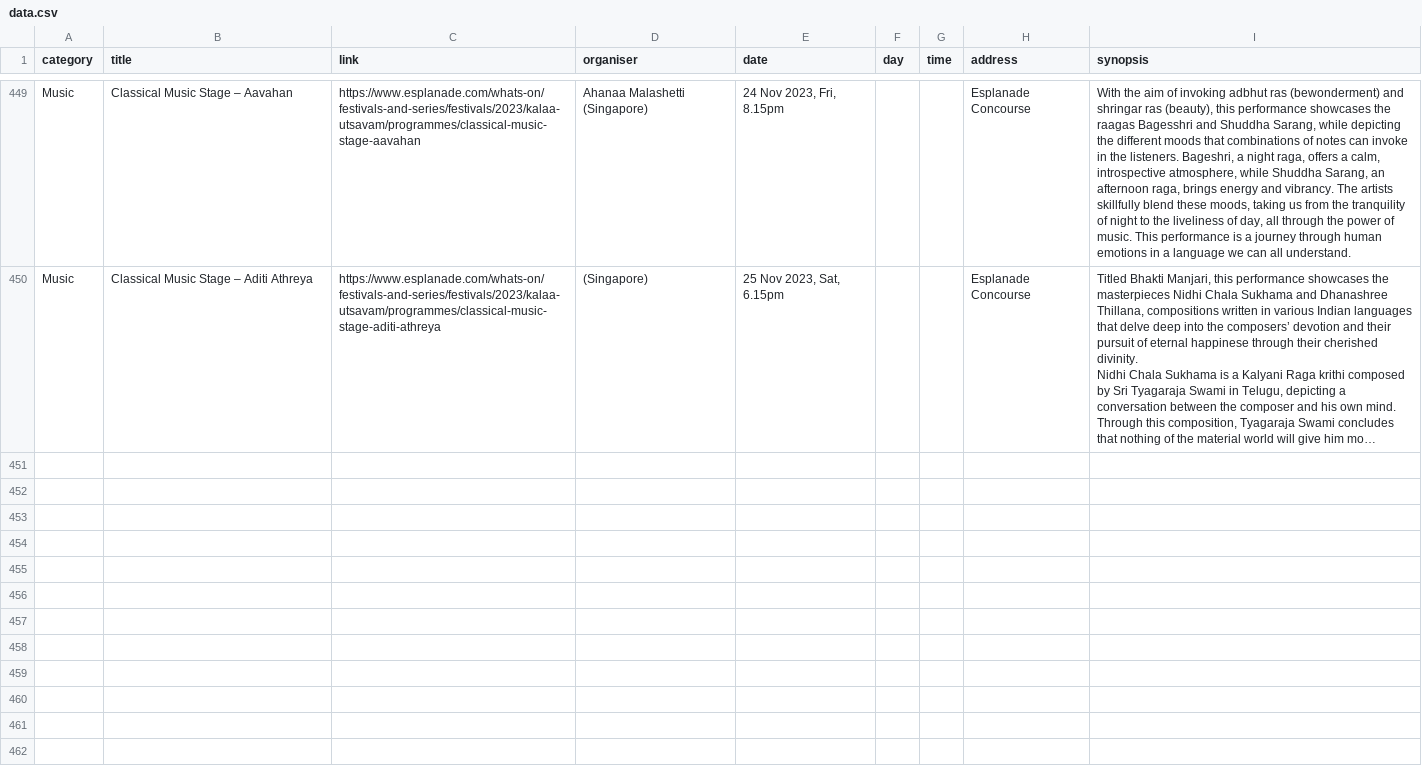
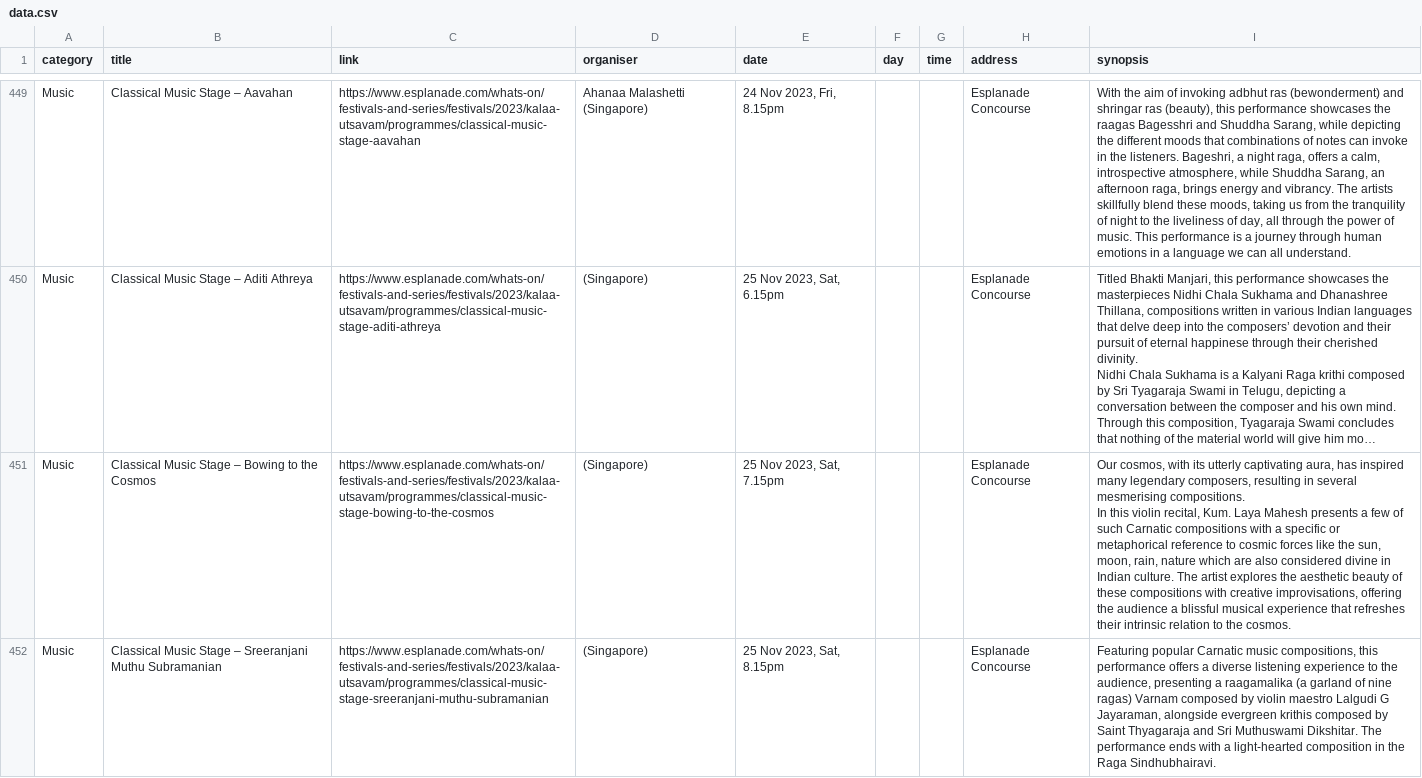
Before and after one commit to Joanna-Khek/free_music_esplanade_news, a CSV file: data.csv, drawn as a sheet; only a part is shown, gaps mark what is left out; long unchanged cells end in …; ↵ is a line break in a cell; the diff names each change by its address in the sheet, - before the commit and + after, or states it on an @@ line.

```diff
--- a/data.csv
+++ b/data.csv
+row 451: Music | Classical Music Stage – Bowing to the Cosmos | https://www.esplanade.com/whats-on/festivals-and-series/festivals/2023/kalaa-utsavam/programmes/classical-music-stage-bowing-to-the-cosmos | (Singapore) | 25 Nov 2023, Sat, 7.15pm |  |  | Esplanade Concourse | Our cosmos, with its utterly captivating aura, has inspired many legendary composers, resulting in several mesmerising compositions. ↵ In this violin recital, Kum. Laya Mahesh presents a few of such Carnatic compositions with a specific or metaphorical reference to cosmic forces like the sun, moon, rain, nature which are also considered divine in Indian culture. The artist explores the aesthetic beauty of these compositions with creative improvisations, offering the audience a blissful musical experience that refreshes their intrinsic relation to the cosmos.
+row 452: Music | Classical Music Stage – Sreeranjani Muthu Subramanian | https://www.esplanade.com/whats-on/festivals-and-series/festivals/2023/kalaa-utsavam/programmes/classical-music-stage-sreeranjani-muthu-subramanian | (Singapore) | 25 Nov 2023, Sat, 8.15pm |  |  | Esplanade Concourse | Featuring popular Carnatic music compositions, this performance offers a diverse listening experience to the audience, presenting a raagamalika (a garland of nine ragas) Varnam composed by violin maestro Lalgudi G Jayaraman, alongside evergreen krithis composed by Saint Thyagaraja and Sri Muthuswami Dikshitar. The performance ends with a light-hearted composition in the Raga Sindhubhairavi.
```
